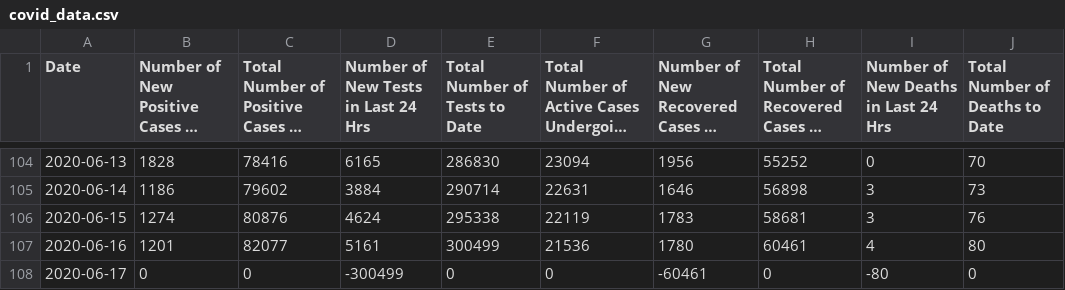
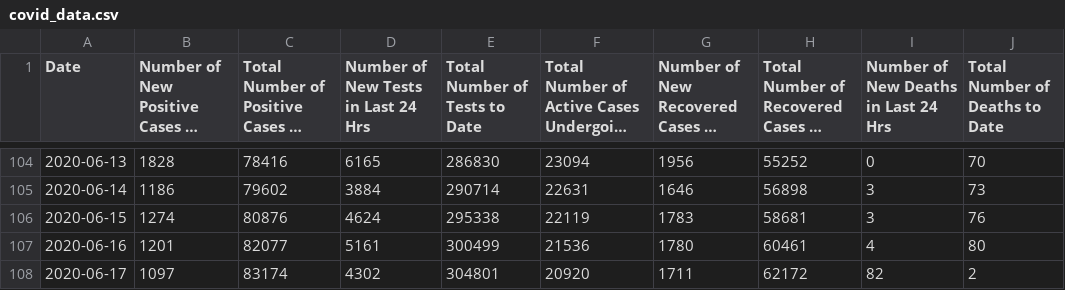
Before and after one commit to A1337CBS/covid19MLPredictor, a CSV file: data/covid_data.csv, drawn as a sheet; only a part is shown, gaps mark what is left out; long unchanged cells end in …; the diff names each change by its address in the sheet, - before the commit and + after, or states it on an @@ line.

```diff
--- a/data/covid_data.csv
+++ b/data/covid_data.csv
-B108: 0
+B108: 1097
-C108: 0
+C108: 83174
-D108: -300499
+D108: 4302
-E108 (Total Number of Tests to Date): 0
+E108 (Total Number of Tests to Date): 304801
-F108: 0
+F108: 20920
-G108: -60461
+G108: 1711
-H108: 0
+H108: 62172
-I108: -80
+I108: 82
-J108 (Total Number of Deaths to Date): 0
+J108 (Total Number of Deaths to Date): 2
```
Also changed, not shown: data/realtime_rt.csv, 2 other files.
